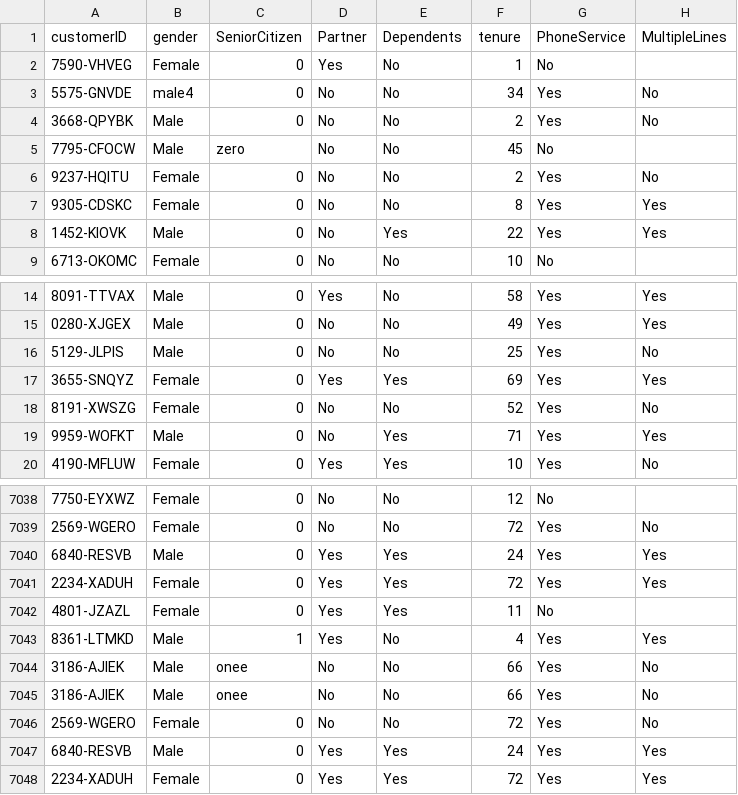
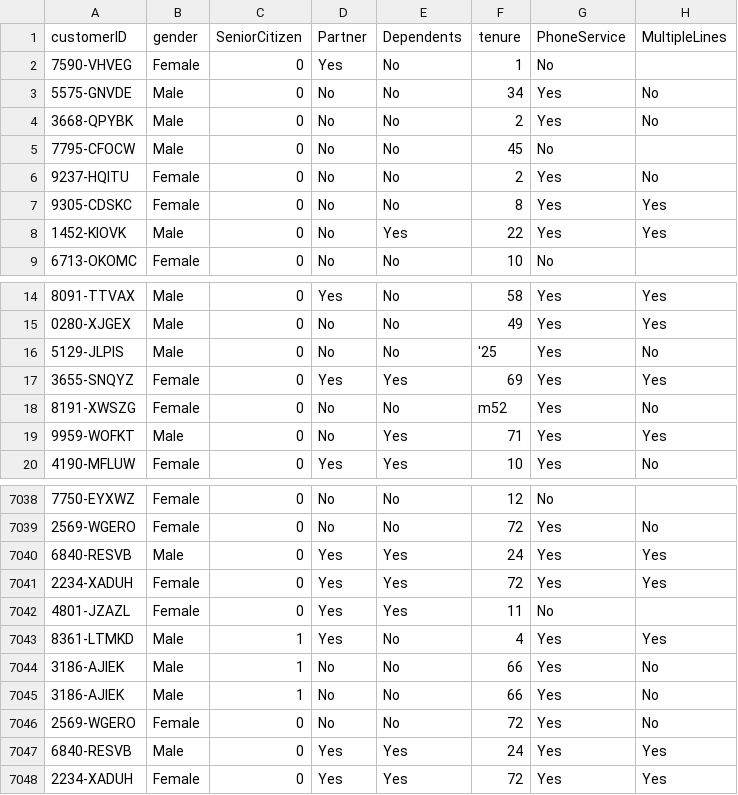
Before and after one commit to fatimazahraa1234/python-project-, a CSV file: Telco_Cusomer_Churn.csv, drawn as a sheet; only a part is shown, gaps mark what is left out; the diff names each change by its address in the sheet, - before the commit and + after, or states it on an @@ line.

Commit message:
Add files via upload
this is a modified version (we cannot use the previous one )

```diff
--- a/Telco_Cusomer_Churn.csv
+++ b/Telco_Cusomer_Churn.csv
-B3 (gender): male4
+B3 (gender): Male
-C5 (SeniorCitizen): zero
+C5 (SeniorCitizen): 0
-F16 (tenure): 25
+F16 (tenure): '25
-F18 (tenure): 52
+F18 (tenure): m52
-C7044:C7045 (SeniorCitizen): onee
+C7044:C7045 (SeniorCitizen): 1
```
